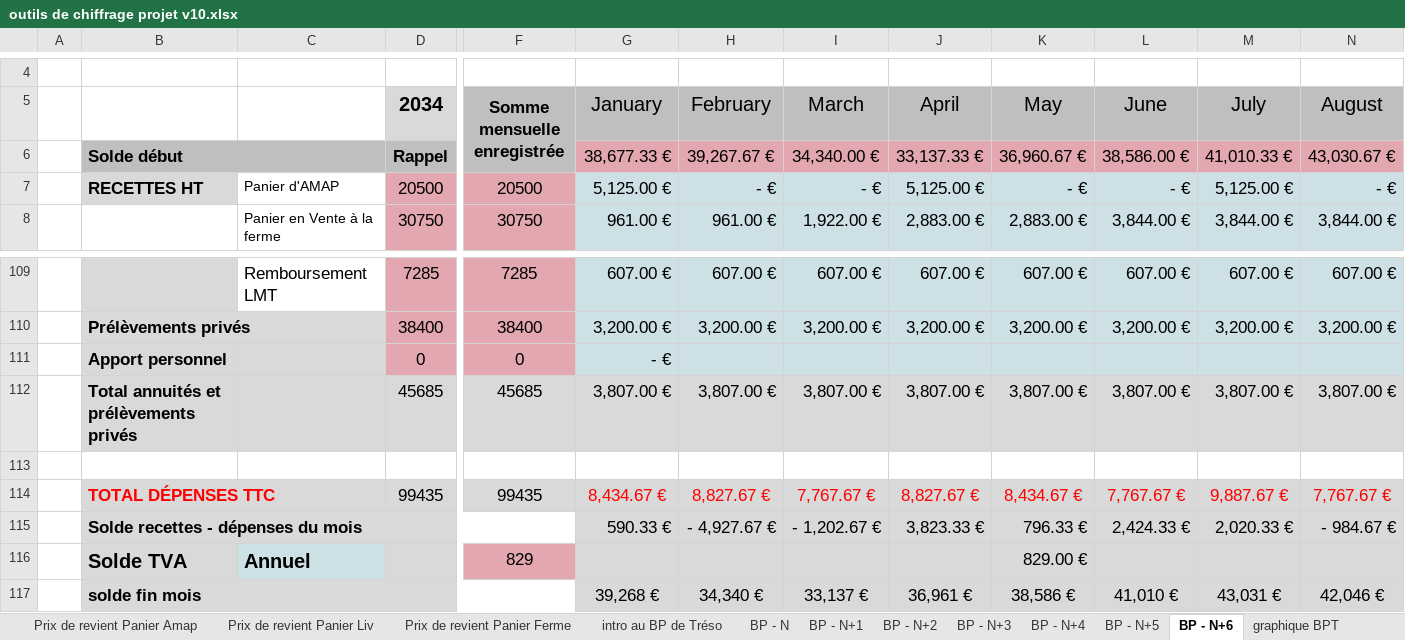
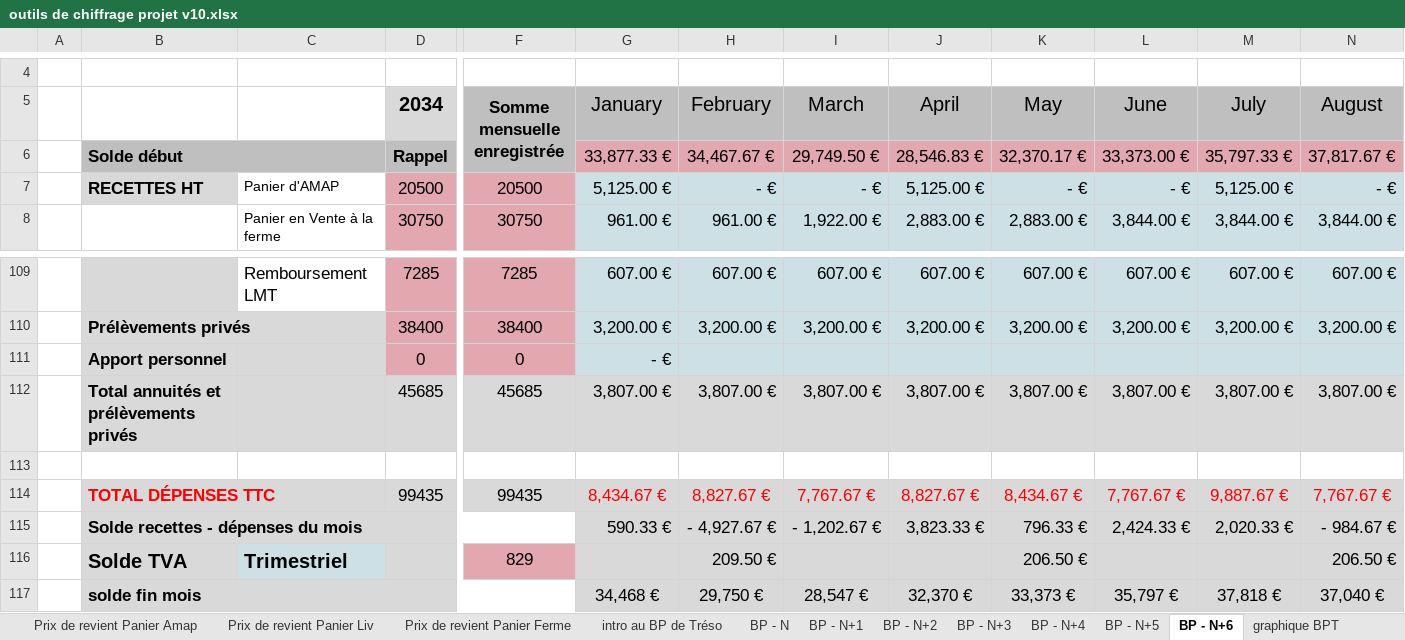
Before and after one commit to Guih44Yahoo/bprea2, an Excel workbook: outils de chiffrage projet v10.xlsx, sheet BP - N+6, drawn as a sheet; only a part is shown, gaps mark what is left out; values as stored, in another font and other column widths than the file's, no borders; charts and pictures not drawn; removed rows and columns are numbered as before the commit, all else as after; rows hold the shown columns only; the diff names each change by its address in the sheet, - before the commit and + after, or states it on an @@ line.

```diff
--- a/outils de chiffrage projet v10.xlsx (sheet BP - N+6)
+++ b/outils de chiffrage projet v10.xlsx (sheet BP - N+6)
-row 6:  | Solde début |  | Rappel |  | 38,677.33 € | 39,267.67 € | 34,340.00 € | 33,137.33 € | 36,960.67 € | 38,586.00 € | 41,010.33 € | 43,030.67 €
+row 6:  | Solde début |  | Rappel |  | 33,877.33 € | 34,467.67 € | 29,749.50 € | 28,546.83 € | 32,370.17 € | 33,373.00 € | 35,797.33 € | 37,817.67 €
-row 116:  | Solde TVA | Annuel | 1 | 829 |  |  |  |  | 829.00 €
-row 117:  | solde fin mois |  |  |  | 39,268 € | 34,340 € | 33,137 € | 36,961 € | 38,586 € | 41,010 € | 43,031 € | 42,046 €
+row 116:  | Solde TVA | Trimestriel | 1 | 829 |  | 209.50 € |  |  | 206.50 € |  |  | 206.50 €
+row 117:  | solde fin mois |  |  |  | 34,468 € | 29,750 € | 28,547 € | 32,370 € | 33,373 € | 35,797 € | 37,818 € | 37,040 €
```
Also changed, not shown: sheet BP - N+4, sheet BP - N+5, sheet graphique BPT, sheet données éco., charts or pictures, outils de chiffrage projet v10 - fraisiers 2.xlsx, planning_ghu.xlsm, 1 other file.
